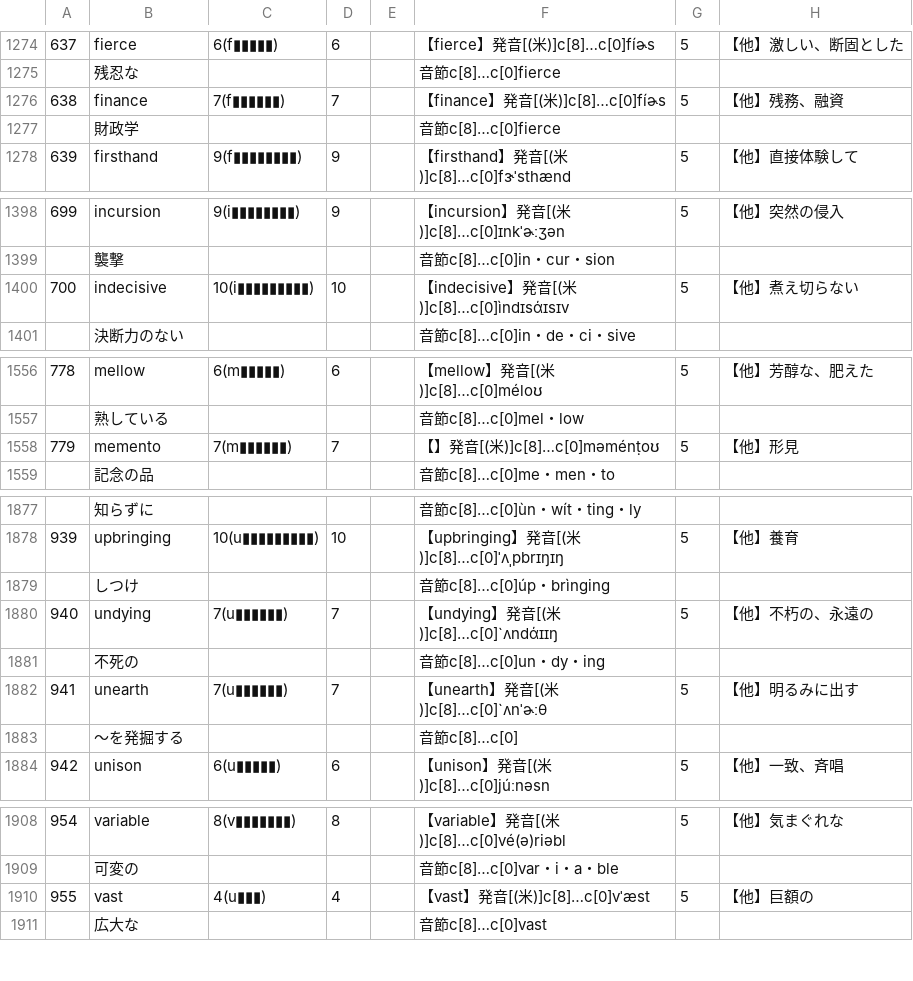
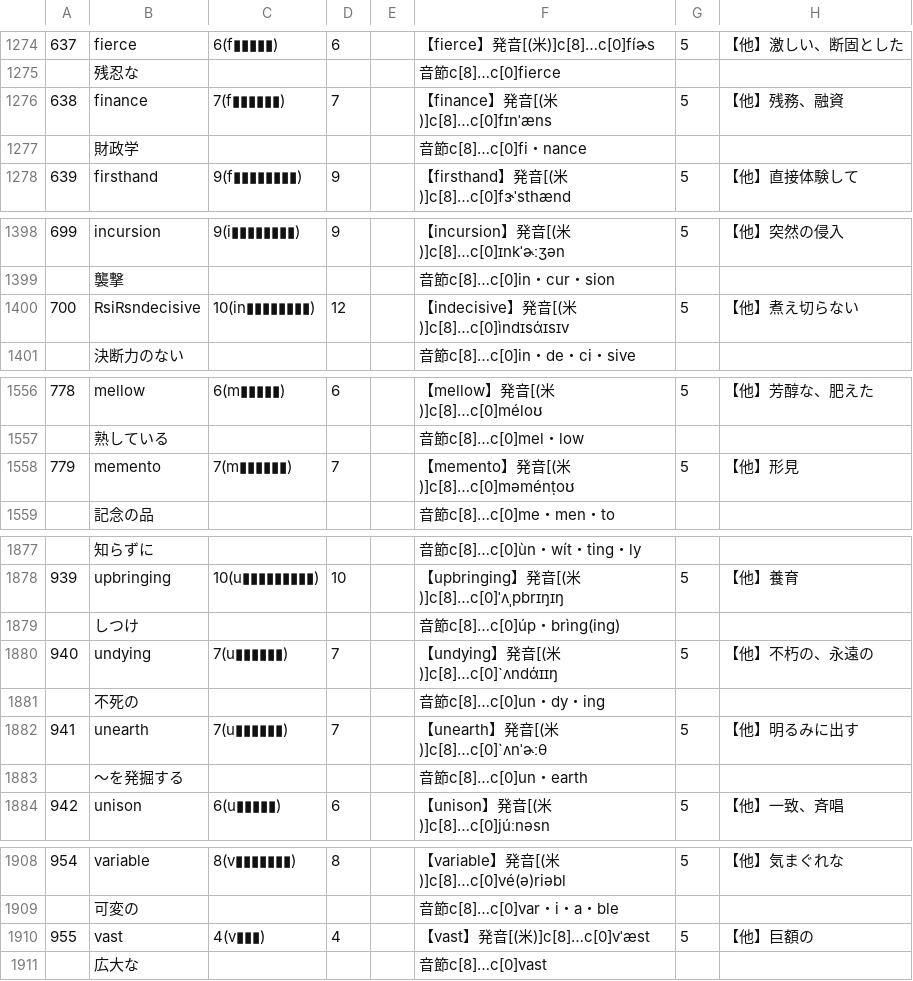
Before and after one commit to Formidi/KanzideGo, a CSV file: excelData/LvEnglish.csv, drawn as a sheet; only a part is shown, gaps mark what is left out; the diff covers the shown part only; the diff names each change by its address in the sheet, - before the commit and + after, or states it on an @@ line.

```diff
--- a/excelData/LvEnglish.csv
+++ b/excelData/LvEnglish.csv
-F1276: 【finance】発音[(米)]c[8]…c[0]fíɚs
+F1276: 【finance】発音[(米)]c[8]…c[0]fɪnˈæns
-F1277: 音節c[8]…c[0]fierce
+F1277: 音節c[8]…c[0]fi・nance
-B1400: indecisive
+B1400: ₨i₨ndecisive
-C1400: 10(i▮▮▮▮▮▮▮▮▮)
+C1400: 10(in▮▮▮▮▮▮▮▮)
-D1400: 10
+D1400: 12
-F1558: 【】発音[(米)]c[8]…c[0]məménṭoʊ
+F1558: 【memento】発音[(米)]c[8]…c[0]məménṭoʊ
-F1879: 音節c[8]…c[0]úp・brìnging
+F1879: 音節c[8]…c[0]úp・brìng(ing)
-F1883: 音節c[8]…c[0]
+F1883: 音節c[8]…c[0]un・earth
-C1910: 4(u▮▮▮)
+C1910: 4(v▮▮▮)
```
Also changed, not shown: 1 edited cell elsewhere in this file, 1 other file.
